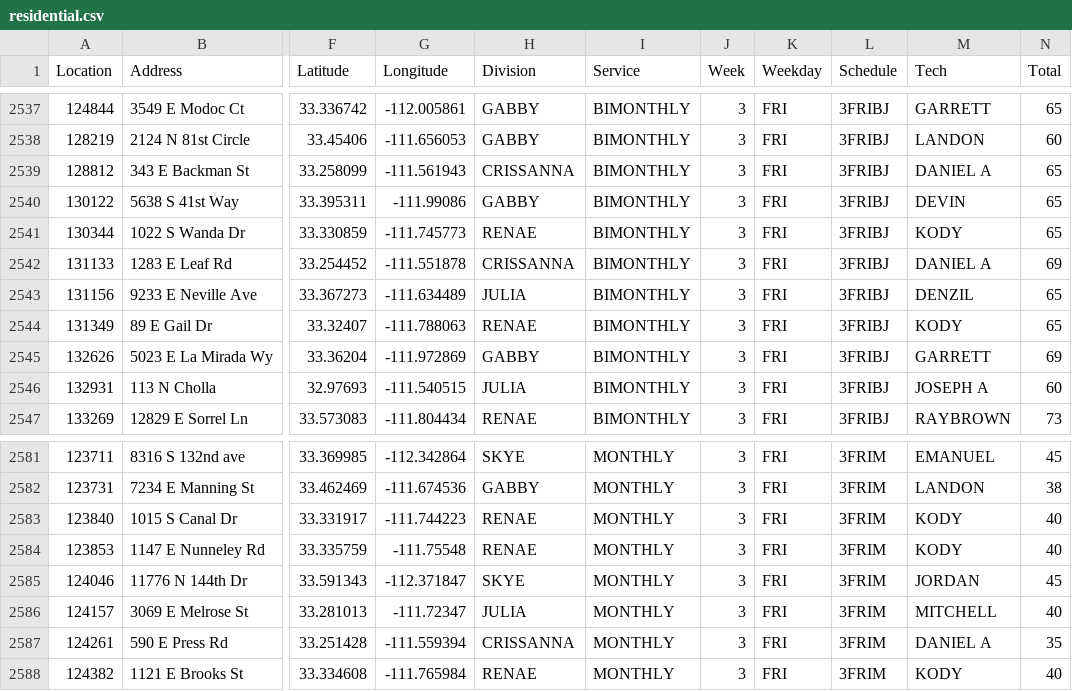
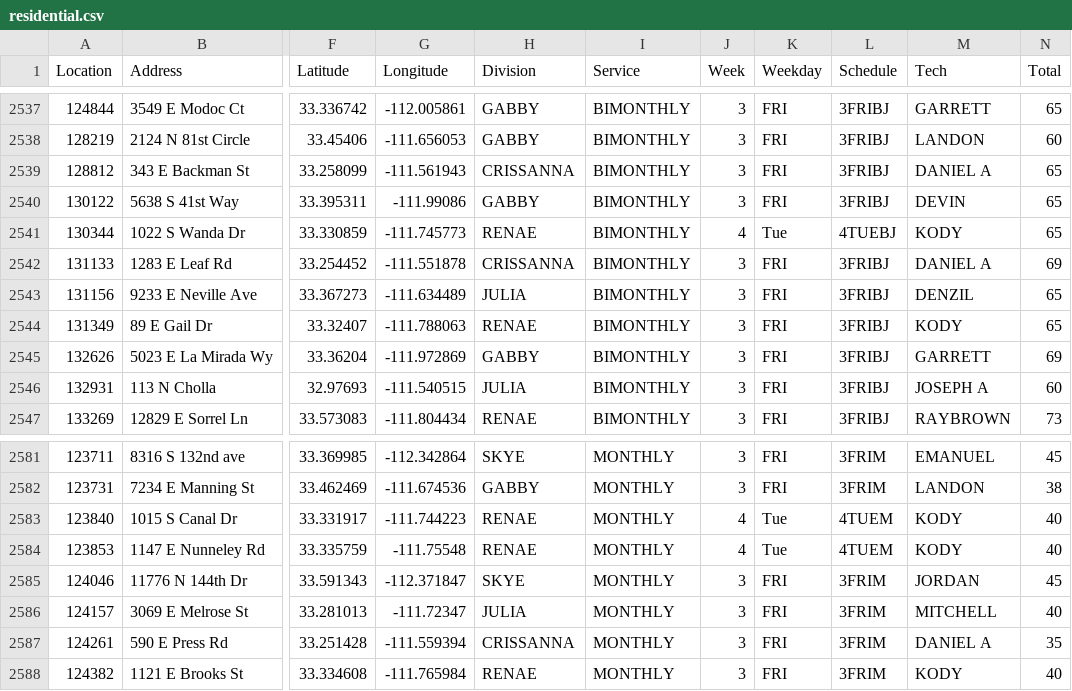
Before and after one commit to RjHuffaker/RjHuffaker.github.io, a CSV file: residential.csv, drawn as a sheet; only a part is shown, gaps mark what is left out; the diff names each change by its address in the sheet, - before the commit and + after, or states it on an @@ line.

Commit message:
Updated CSV

```diff
--- a/residential.csv
+++ b/residential.csv
-J2541 (Week): 3
+J2541 (Week): 4
-K2541 (Weekday): FRI
+K2541 (Weekday): Tue
-L2541 (Schedule): 3FRIBJ
+L2541 (Schedule): 4TUEBJ
-J2583:J2584 (Week): 3
+J2583:J2584 (Week): 4
-K2583:K2584 (Weekday): FRI
+K2583:K2584 (Weekday): Tue
-L2583:L2584 (Schedule): 3FRIM
+L2583:L2584 (Schedule): 4TUEM
```
